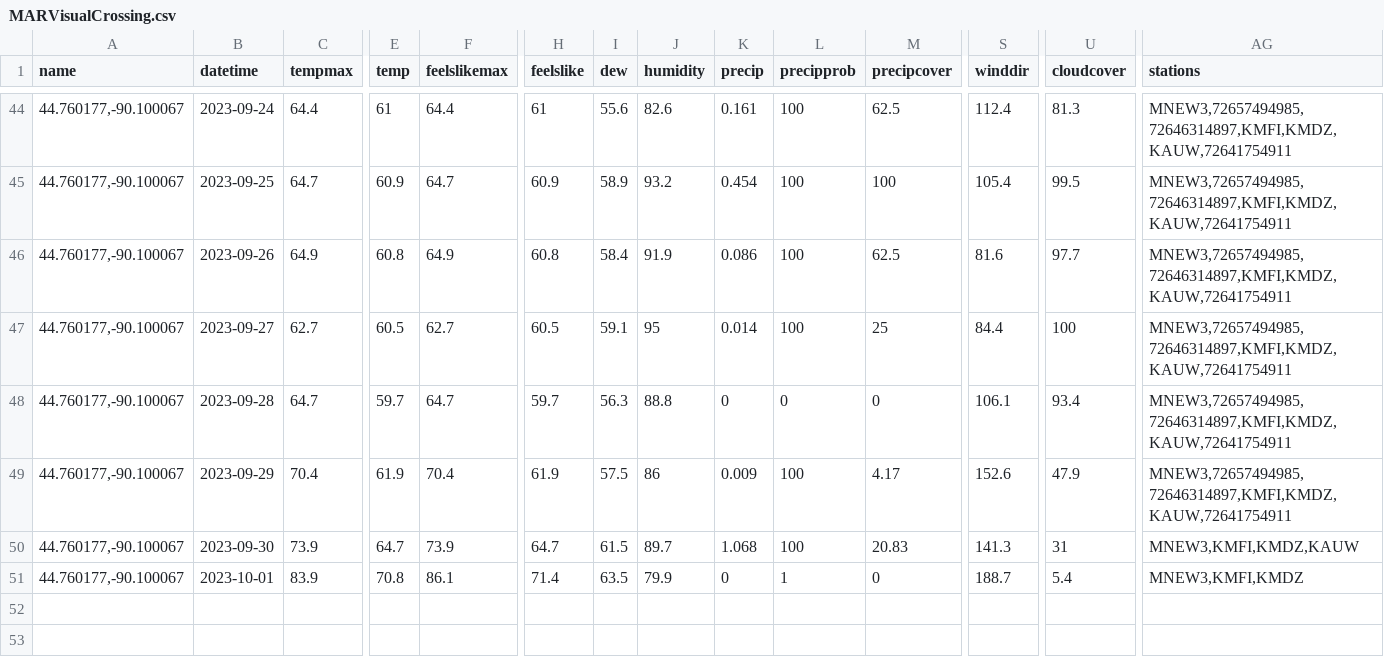
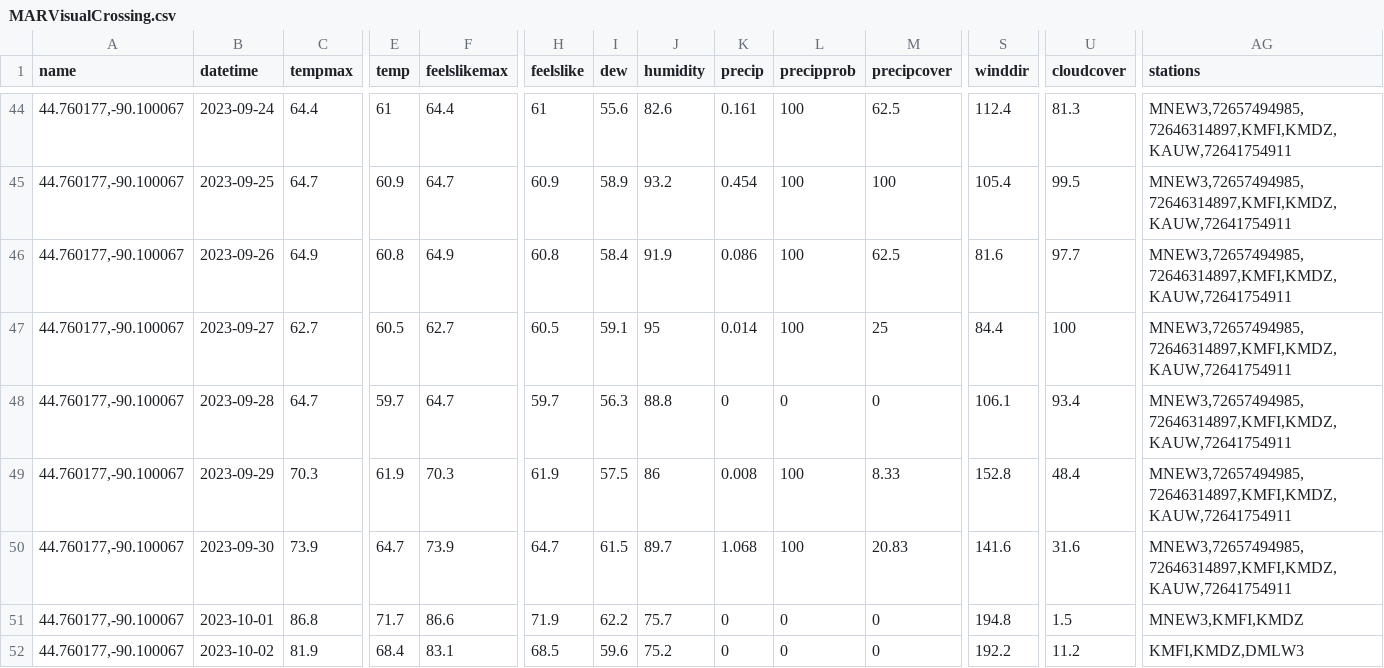
Before and after one commit to acperkins3/GDD-Plots-2023, a CSV file: MARVisualCrossing.csv, drawn as a sheet; only a part is shown, gaps mark what is left out; rows hold the shown columns only; the diff covers the shown part only; the diff names each change by its address in the sheet, - before the commit and + after, or states it on an @@ line.

```diff
--- a/MARVisualCrossing.csv
+++ b/MARVisualCrossing.csv
-C49 (tempmax): 70.4
+C49 (tempmax): 70.3
-F49 (feelslikemax): 70.4
+F49 (feelslikemax): 70.3
-K49 (precip): 0.009
+K49 (precip): 0.008
-M49 (precipcover): 4.17
+M49 (precipcover): 8.33
-S49 (winddir): 152.6
+S49 (winddir): 152.8
-U49 (cloudcover): 47.9
+U49 (cloudcover): 48.4
-S50 (winddir): 141.3
+S50 (winddir): 141.6
-U50 (cloudcover): 31
+U50 (cloudcover): 31.6
-AG50 (stations): MNEW3,KMFI,KMDZ,KAUW
+AG50 (stations): MNEW3,72657494985,72646314897,KMFI,KMDZ,KAUW,72641754911
-C51 (tempmax): 83.9
+C51 (tempmax): 86.8
-E51 (temp): 70.8
+E51 (temp): 71.7
-F51 (feelslikemax): 86.1
+F51 (feelslikemax): 86.6
-H51 (feelslike): 71.4
+H51 (feelslike): 71.9
-I51 (dew): 63.5
+I51 (dew): 62.2
-J51 (humidity): 79.9
+J51 (humidity): 75.7
-L51 (precipprob): 1
+L51 (precipprob): 0
-S51 (winddir): 188.7
+S51 (winddir): 194.8
-U51 (cloudcover): 5.4
+U51 (cloudcover): 1.5
+row 52: 44.760177,-90.100067 | 2023-10-02 | 81.9 | 68.4 | 83.1 | 68.5 | 59.6 | 75.2 | 0 | 0 | 0 | 192.2 | 11.2 | KMFI,KMDZ,DMLW3
```
Also changed, not shown: 5 edited cells elsewhere in this file, ARLVisualCrossing.csv, Arlington_existing.csv, 13 other files.
